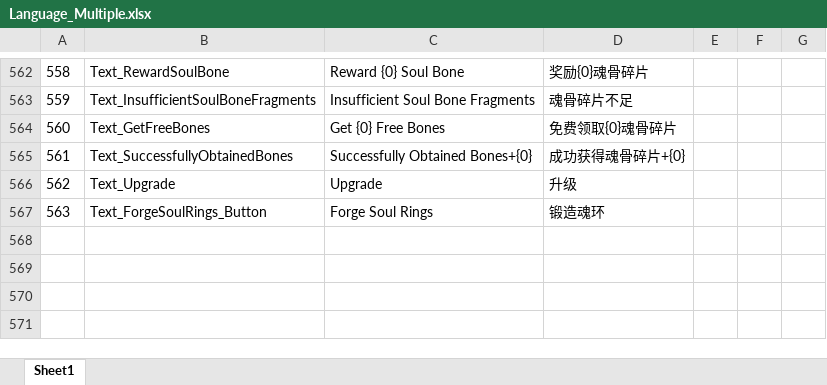
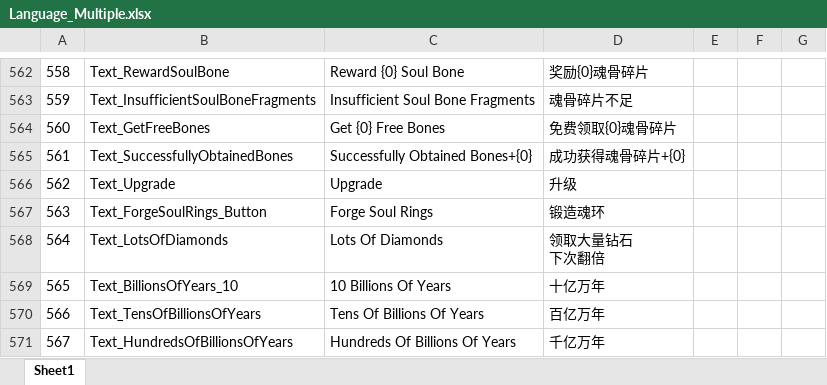
Before and after one commit to HKZUNITY/infinite, an Excel workbook: infinite/Excel/Language_Multiple.xlsx, sheet Sheet1, drawn as a sheet; only a part is shown, gaps mark what is left out; values as stored, in another font and other column widths than the file's, no borders; ↵ is a line break in a cell; the diff names each change by its address in the sheet, - before the commit and + after, or states it on an @@ line.

```diff
--- a/infinite/Excel/Language_Multiple.xlsx (sheet Sheet1)
+++ b/infinite/Excel/Language_Multiple.xlsx (sheet Sheet1)
+row 568: 564 | Text_LotsOfDiamonds | Lots Of Diamonds | 领取大量钻石 ↵ 下次翻倍
+row 569: 565 | Text_BillionsOfYears_10 | 10 Billions Of Years | 十亿万年
+row 570: 566 | Text_TensOfBillionsOfYears | Tens Of Billions Of Years | 百亿万年
+row 571: 567 | Text_HundredsOfBillionsOfYears | Hundreds Of Billions Of Years | 千亿万年
```
Also changed, not shown: 40 other files.
